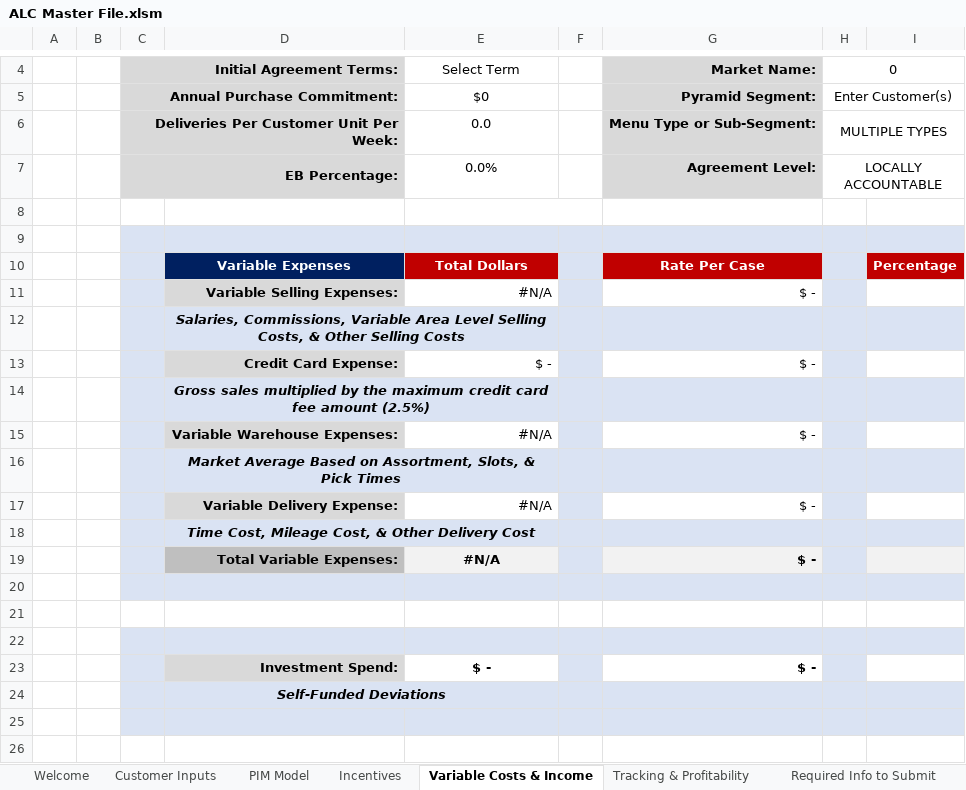
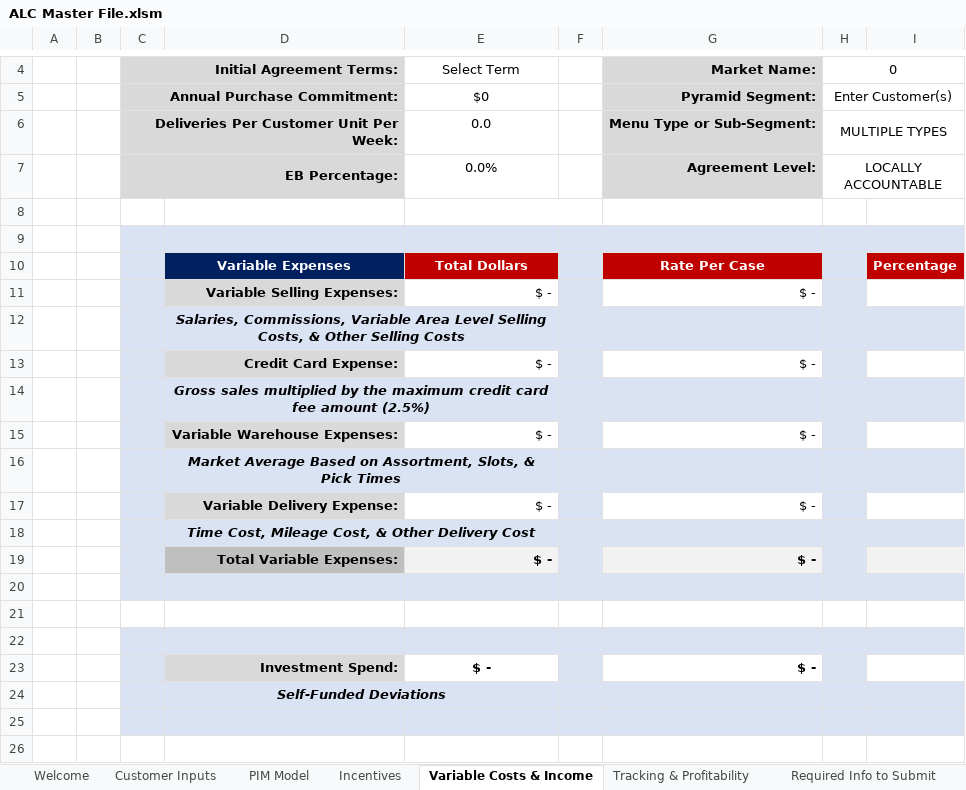
Before and after one commit to Ushadevi-velusamy/ALC, an Excel workbook: ALC Master File.xlsm, sheet Variable Costs & Income, drawn as a sheet; only a part is shown, gaps mark what is left out; values as stored, in another font and other column widths than the file's, no borders; charts and pictures not drawn; the diff names each change by its address in the sheet, - before the commit and + after, or states it on an @@ line.

Commit message:
incentives done

```diff
--- a/ALC Master File.xlsm (sheet Variable Costs & Income)
+++ b/ALC Master File.xlsm (sheet Variable Costs & Income)
-E11: #N/A
+E11: $ -
-E15: #N/A
+E15: $ -
-E17: #N/A
+E17: $ -
-E19: #N/A
+E19: $ -
-E19 alignment: center
+E19 alignment: right
```
Also changed, not shown: charts or pictures.
